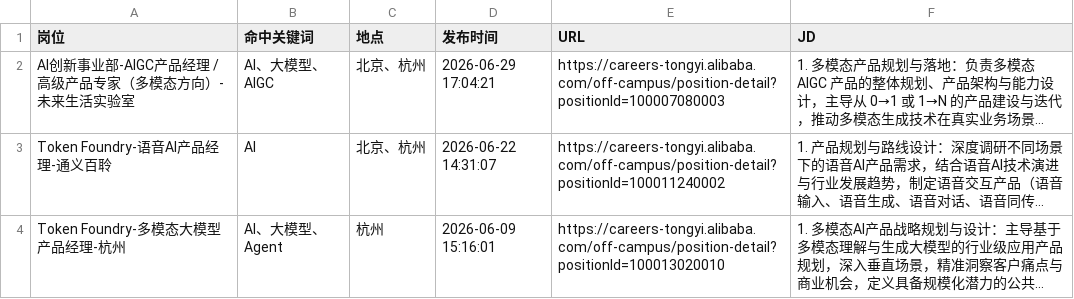
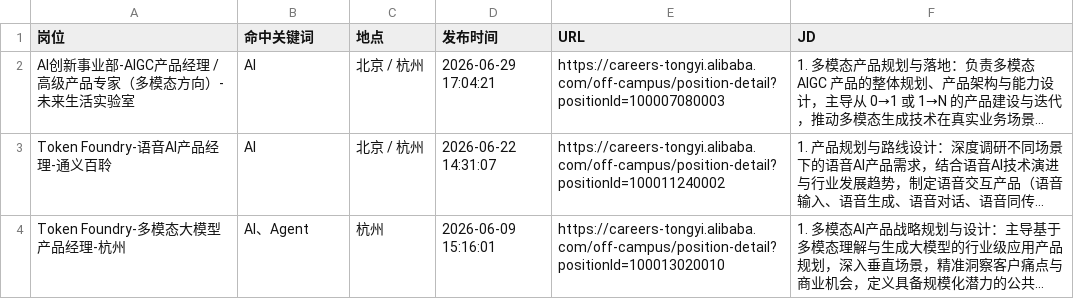
Before and after one commit to FireBEAR12138/ai-agent-pm-job-radar, a CSV file: data/tongyi_ai_agent_pm_jobs.csv, drawn as a sheet; long unchanged cells end in …; the diff names each change by its address in the sheet, - before the commit and + after, or states it on an @@ line.

```diff
--- a/data/tongyi_ai_agent_pm_jobs.csv
+++ b/data/tongyi_ai_agent_pm_jobs.csv
-B2 (命中关键词): AI、大模型、AIGC
+B2 (命中关键词): AI
-C2:C3 (地点): 北京、杭州
+C2:C3 (地点): 北京 / 杭州
-B4 (命中关键词): AI、大模型、Agent
+B4 (命中关键词): AI、Agent
```
Also changed, not shown: data/ai_agent_pm_job_change_log.csv, data/antgroup_ai_agent_pm_jobs.csv, 25 other files.
